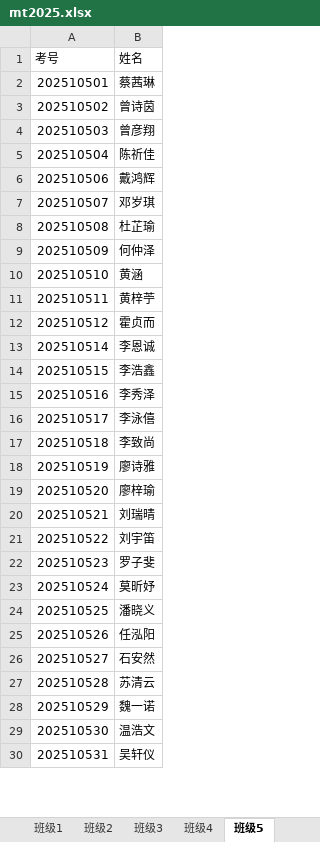
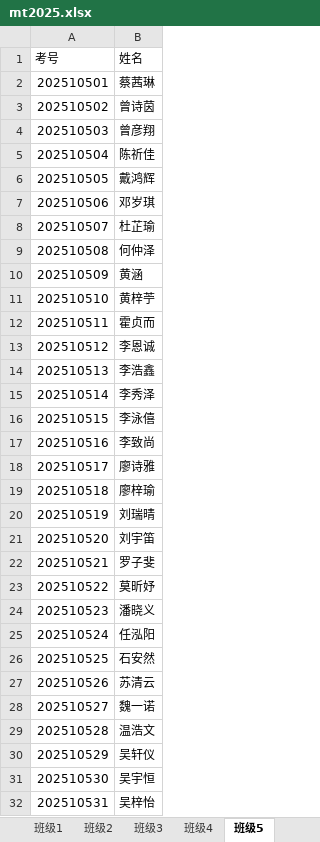
Before and after one commit to bobcoc/takephotoes, an Excel workbook: mt2025.xlsx, sheet 班级5, drawn as a sheet; only a part is shown; values as stored, in another font and other column widths than the file's, no borders; addresses are those after the commit; the diff covers the shown part only; the diff names each change by its address in the sheet, - before the commit and + after, or states it on an @@ line.

```diff
--- a/mt2025.xlsx (sheet 班级5)
+++ b/mt2025.xlsx (sheet 班级5)
+row 6: 202510505 | 戴鸿辉
-B7 (姓名): 戴鸿辉
+B7 (姓名): 邓岁琪
-B8 (姓名): 邓岁琪
+B8 (姓名): 杜芷瑜
-B9 (姓名): 杜芷瑜
+B9 (姓名): 何仲泽
-B10 (姓名): 何仲泽
+B10 (姓名): 黄涵
-B11 (姓名): 黄涵
+B11 (姓名): 黄梓苧
-B12 (姓名): 黄梓苧
+B12 (姓名): 霍贞而
-B13 (姓名): 霍贞而
+B13 (姓名): 李恩诚
+row 14: 202510513 | 李浩鑫
-B15 (姓名): 李恩诚
+B15 (姓名): 李秀泽
-B16 (姓名): 李浩鑫
+B16 (姓名): 李泳僖
-B17 (姓名): 李秀泽
+B17 (姓名): 李致尚
-B18 (姓名): 李泳僖
+B18 (姓名): 廖诗雅
-B19 (姓名): 李致尚
+B19 (姓名): 廖梓瑜
-B20 (姓名): 廖诗雅
+B20 (姓名): 刘瑞晴
-B21 (姓名): 廖梓瑜
+B21 (姓名): 刘宇笛
-B22 (姓名): 刘瑞晴
+B22 (姓名): 罗子斐
-B23 (姓名): 刘宇笛
+B23 (姓名): 莫昕妤
-B24 (姓名): 罗子斐
+B24 (姓名): 潘晓义
-B25 (姓名): 莫昕妤
+B25 (姓名): 任泓阳
-B26 (姓名): 潘晓义
+B26 (姓名): 石安然
-B27 (姓名): 任泓阳
+B27 (姓名): 苏清云
-B28 (姓名): 石安然
+B28 (姓名): 魏一诺
-B29 (姓名): 苏清云
+B29 (姓名): 温浩文
-B30 (姓名): 魏一诺
+B30 (姓名): 吴轩仪
-B31 (姓名): 温浩文
+B31 (姓名): 吴宇恒
-B32 (姓名): 吴轩仪
+B32 (姓名): 吴梓怡
```
Also changed, not shown: 1 added row, 2 removed rows and 13 edited cells elsewhere in this sheet, sheet 班级7, sheet 班级4, 2025.xlsx, 6 other files.
